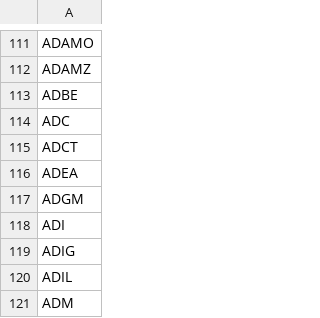
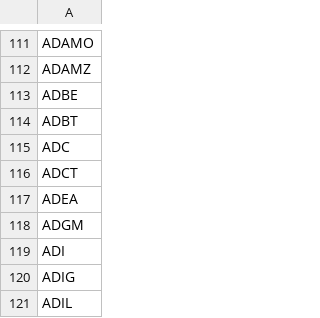
Before and after one commit to gitdhirajsv/Azalyst-Stock-Intelligence, a CSV file: global_tickers.csv, drawn as a sheet; only a part is shown, gaps mark what is left out; the shorter side is filled out with more unchanged rows.

```diff
--- a/global_tickers.csv
+++ b/global_tickers.csv
@@ -113,2 +113,3 @@ ADAMZ
 ADBE
+ADBT
 ADC
```
Also changed, not shown: 5 other files.
